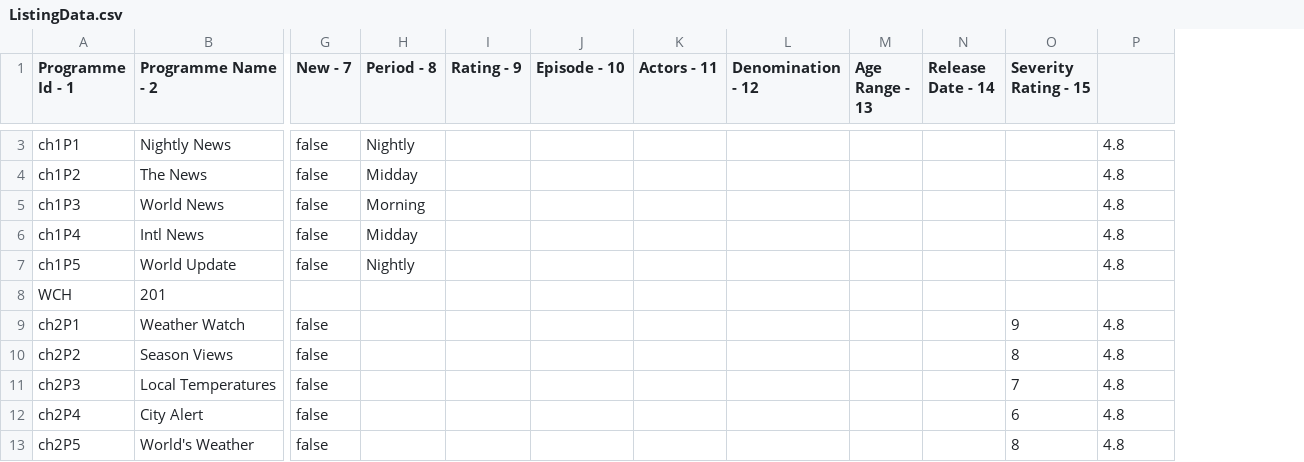
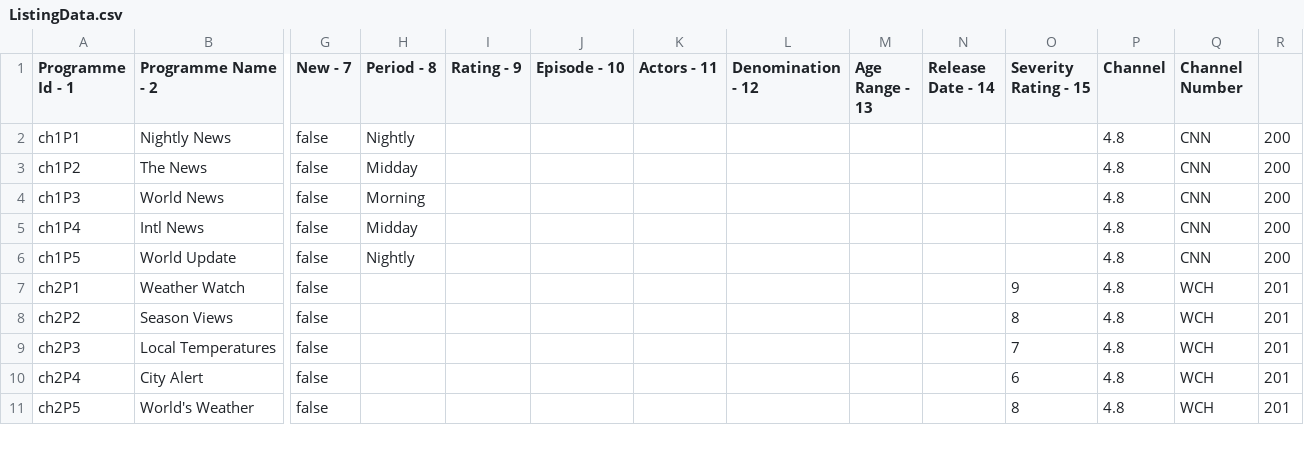
Before and after one commit to dorianbucknor/JCTCL-Cable-Tv, a CSV file: ListingData.csv, drawn as a sheet; only a part is shown, gaps mark what is left out; removed rows and columns are numbered as before the commit, all else as after; rows hold the shown columns only; the diff covers the shown part only; the diff names each change by its address in the sheet, - before the commit and + after, or states it on an @@ line.

```diff
--- a/ListingData.csv
+++ b/ListingData.csv
+column Q (Channel Number), rows 2-11: CNN | CNN | CNN | CNN | CNN | WCH | WCH | WCH | WCH | WCH
+column R, rows 2-11: 200 | 200 | 200 | 200 | 200 | 201 | 201 | 201 | 201 | 201
-P1: (empty)
+P1: Channel
-row 8: WCH | 201
```
Also changed, not shown: 6 removed rows elsewhere in this file, MarkedProgrammes.csv, 39 other files.
